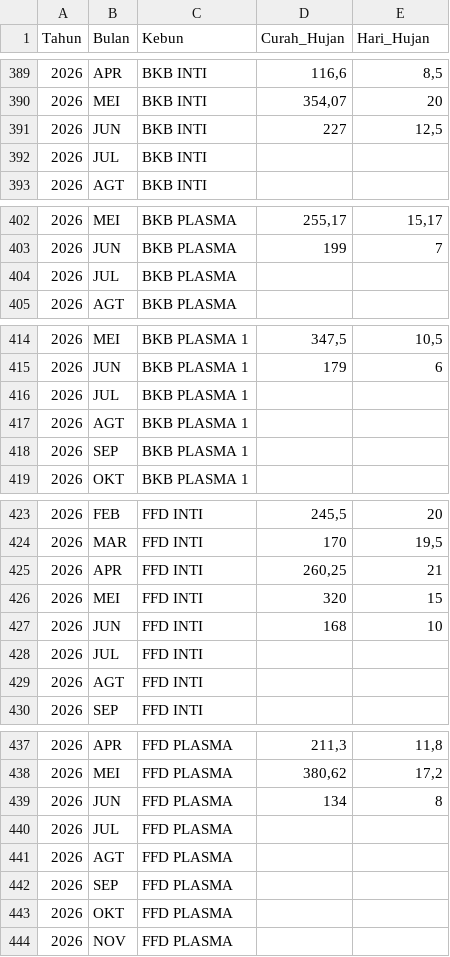
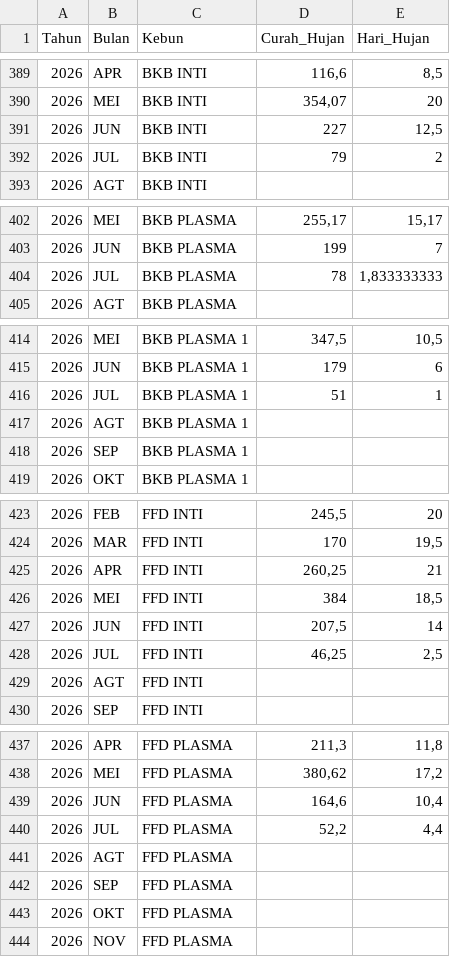
Before and after one commit to da-bkb/dashboard-produksi, a CSV file: Rkp_ch_hh.csv, drawn as a sheet; only a part is shown, gaps mark what is left out; the diff covers the shown part only.

```diff
--- a/Rkp_ch_hh.csv
+++ b/Rkp_ch_hh.csv
@@ -391,3 +391,3 @@ Tahun;Bulan;Kebun;Curah_Hujan;Hari_Hujan
 2026;JUN;BKB INTI;227;12,5
-2026;JUL;BKB INTI;;
+2026;JUL;BKB INTI;79;2
 2026;AGT;BKB INTI;;
@@ -403,3 +403,3 @@ Tahun;Bulan;Kebun;Curah_Hujan;Hari_Hujan
 2026;JUN;BKB PLASMA;199;7
-2026;JUL;BKB PLASMA;;
+2026;JUL;BKB PLASMA;78;1,833333333
 2026;AGT;BKB PLASMA;;
@@ -415,3 +415,3 @@ Tahun;Bulan;Kebun;Curah_Hujan;Hari_Hujan
 2026;JUN;BKB PLASMA 1;179;6
-2026;JUL;BKB PLASMA 1;;
+2026;JUL;BKB PLASMA 1;51;1
 2026;AGT;BKB PLASMA 1;;
@@ -425,5 +425,5 @@ Tahun;Bulan;Kebun;Curah_Hujan;Hari_Hujan
 2026;APR;FFD INTI;260,25;21
-2026;MEI;FFD INTI;320;15
-2026;JUN;FFD INTI;168;10
-2026;JUL;FFD INTI;;
+2026;MEI;FFD INTI;384;18,5
+2026;JUN;FFD INTI;207,5;14
+2026;JUL;FFD INTI;46,25;2,5
 2026;AGT;FFD INTI;;
@@ -438,4 +438,4 @@ Tahun;Bulan;Kebun;Curah_Hujan;Hari_Hujan
 2026;MEI;FFD PLASMA;380,62;17,2
-2026;JUN;FFD PLASMA;134;8
-2026;JUL;FFD PLASMA;;
+2026;JUN;FFD PLASMA;164,6;10,4
+2026;JUL;FFD PLASMA;52,2;4,4
 2026;AGT;FFD PLASMA;;
```
Also changed, not shown: 6 edited cells elsewhere in this file, Rekap26.csv, Rekap26_Sns.csv, 2 other files.
